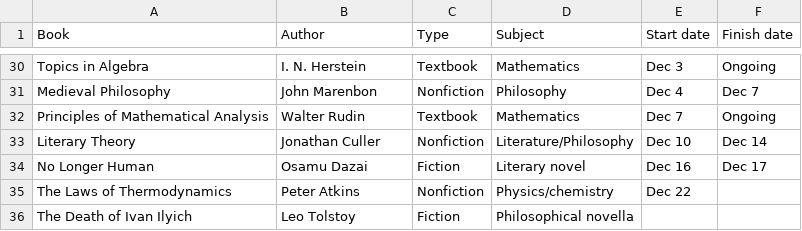
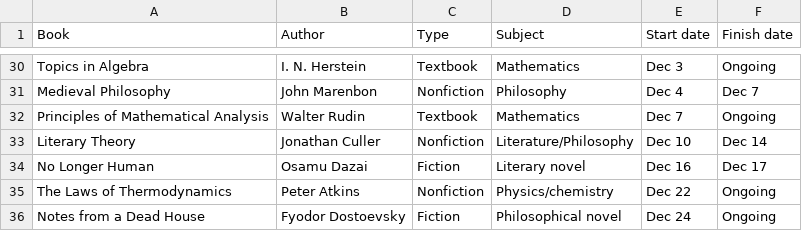
Before and after one commit to huidr/faves, a CSV file: catalogue/readings-2024.csv, drawn as a sheet; only a part is shown, gaps mark what is left out.

Commit message:
Update readings-2024.csv

```diff
--- a/catalogue/readings-2024.csv
+++ b/catalogue/readings-2024.csv
@@ -34,3 +34,3 @@ Literary Theory, Jonathan Culler, Nonfiction, Literature/Philosophy, Dec 10, Dec
 No Longer Human, Osamu Dazai, Fiction, Literary novel, Dec 16, Dec 17
-The Laws of Thermodynamics, Peter Atkins, Nonfiction, Physics/chemistry, Dec 22,
-The Death of Ivan Ilyich, Leo Tolstoy, Fiction, Philosophical novella, ,
+The Laws of Thermodynamics, Peter Atkins, Nonfiction, Physics/chemistry, Dec 22, Ongoing
+Notes from a Dead House, Fyodor Dostoevsky, Fiction, Philosophical novel, Dec 24, Ongoing
```
